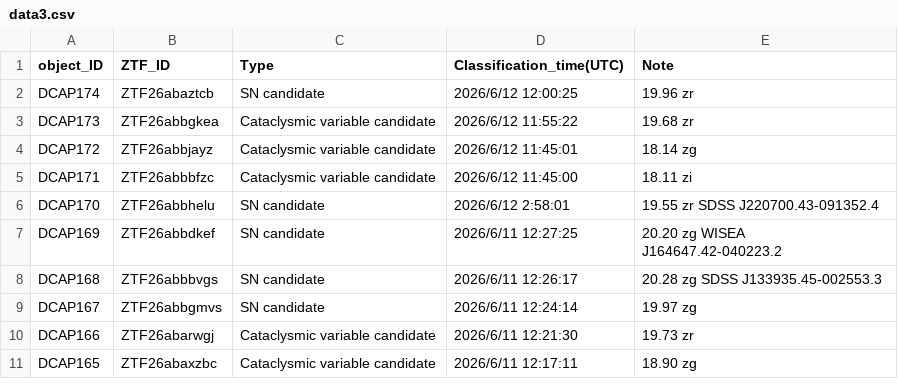
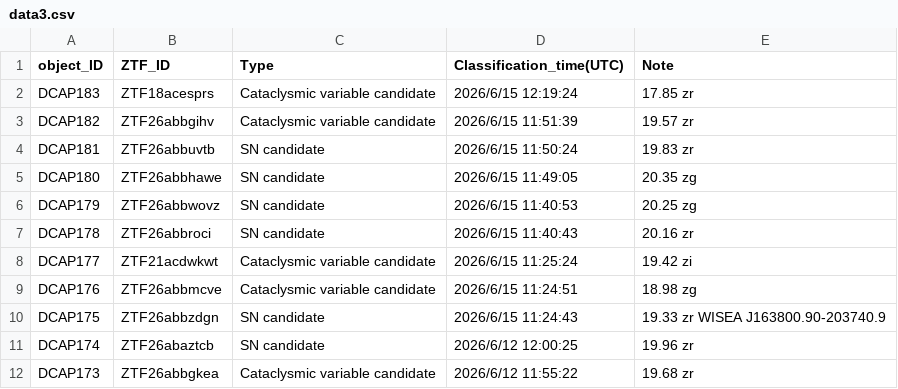
Before and after one commit to DCAP-MinruiNing/DCAP, a CSV file: data3.csv, drawn as a sheet; only a part is shown; the shorter side is filled out with more unchanged rows; the diff names each change by its address in the sheet, - before the commit and + after, or states it on an @@ line.

Commit message:
Update data3.csv

```diff
--- a/data3.csv
+++ b/data3.csv
+row 2: DCAP183 | ZTF18acesprs | Cataclysmic variable candidate | 2026/6/15 12:19:24 | 17.85 zr
+row 3: DCAP182 | ZTF26abbgihv | Cataclysmic variable candidate | 2026/6/15 11:51:39 | 19.57 zr
+row 4: DCAP181 | ZTF26abbuvtb | SN candidate | 2026/6/15 11:50:24 | 19.83 zr
+row 5: DCAP180 | ZTF26abbhawe | SN candidate | 2026/6/15 11:49:05 | 20.35 zg
+row 6: DCAP179 | ZTF26abbwovz | SN candidate | 2026/6/15 11:40:53 | 20.25 zg
+row 7: DCAP178 | ZTF26abbroci | SN candidate | 2026/6/15 11:40:43 | 20.16 zr
+row 8: DCAP177 | ZTF21acdwkwt | Cataclysmic variable candidate | 2026/6/15 11:25:24 | 19.42 zi
+row 9: DCAP176 | ZTF26abbmcve | Cataclysmic variable candidate | 2026/6/15 11:24:51 | 18.98 zg
+row 10: DCAP175 | ZTF26abbzdgn | SN candidate | 2026/6/15 11:24:43 | 19.33 zr WISEA J163800.90-203740.9
```
